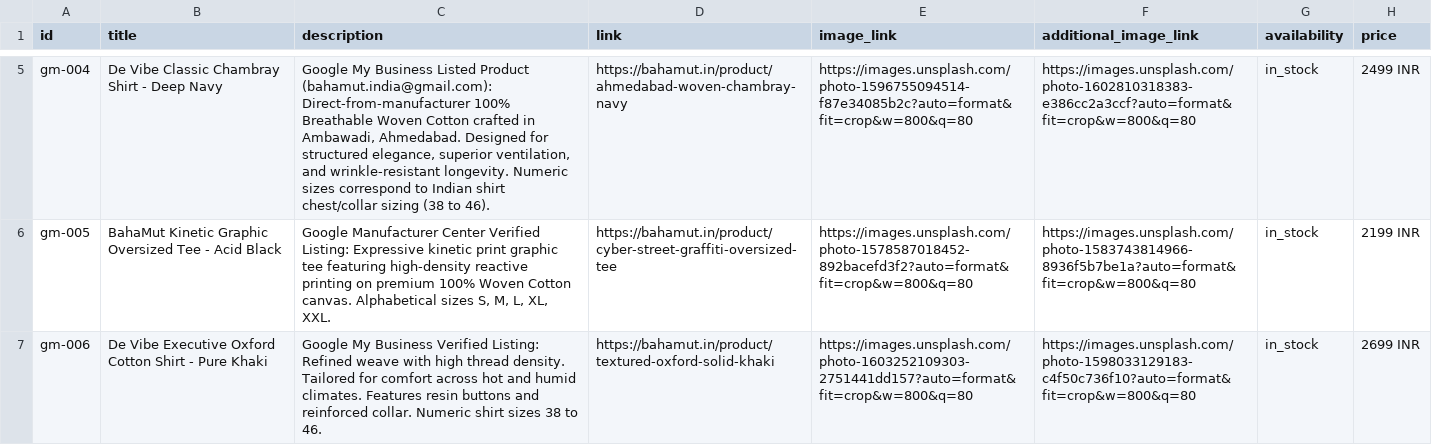
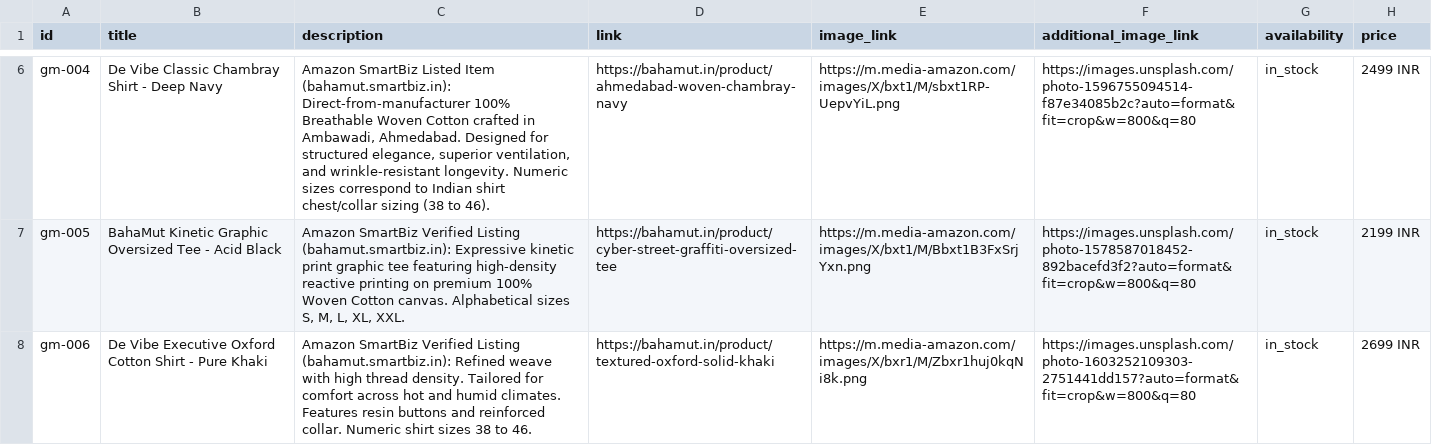
Before and after one commit to devibe70-ux/BAHAMUT-WEBSITE-, a CSV file: public/products.csv, drawn as a sheet; only a part is shown, gaps mark what is left out; addresses are those after the commit; the diff covers the shown part only; the diff names each change by its address in the sheet, - before the commit and + after, or states it on an @@ line.

Commit message:
feat: import products scraped from Amazon SmartBiz (bahamut.smartbiz.in) including Selvedge Denim and Amazon CDN media

```diff
--- a/public/products.csv
+++ b/public/products.csv
-C6 (description): Google My Business Listed Product (bahamut.india@gmail.com): Direct-from-manufacturer 100%…
+C6 (description): Amazon SmartBiz Listed Item (bahamut.smartbiz.in): Direct-from-manufacturer 100%…
-E6 (image_link): https://images.unsplash.com/photo-1596755094514-f87e34085b2c?auto=format&fit=crop&w=800&q=80
+E6 (image_link): https://m.media-amazon.com/images/X/bxt1/M/sbxt1RP-UepvYiL.png
-F6 (additional_image_link): https://images.unsplash.com/photo-1602810318383-e386cc2a3ccf?auto=format&fit=crop&w=800&q=80
+F6 (additional_image_link): https://images.unsplash.com/photo-1596755094514-f87e34085b2c?auto=format&fit=crop&w=800&q=80
-C7 (description): Google Manufacturer Center Verified Listing: Expressive kinetic…
+C7 (description): Amazon SmartBiz Verified Listing (bahamut.smartbiz.in): Expressive kinetic…
-E7 (image_link): https://images.unsplash.com/photo-1578587018452-892bacefd3f2?auto=format&fit=crop&w=800&q=80
+E7 (image_link): https://m.media-amazon.com/images/X/bxt1/M/Bbxt1B3FxSrjYxn.png
-F7 (additional_image_link): https://images.unsplash.com/photo-1583743814966-8936f5b7be1a?auto=format&fit=crop&w=800&q=80
+F7 (additional_image_link): https://images.unsplash.com/photo-1578587018452-892bacefd3f2?auto=format&fit=crop&w=800&q=80
-C8 (description): Google My Business Verified Listing: Refined weave…
+C8 (description): Amazon SmartBiz Verified Listing (bahamut.smartbiz.in): Refined weave…
-E8 (image_link): https://images.unsplash.com/photo-1603252109303-2751441dd157?auto=format&fit=crop&w=800&q=80
+E8 (image_link): https://m.media-amazon.com/images/X/bxr1/M/Zbxr1huj0kqNi8k.png
-F8 (additional_image_link): https://images.unsplash.com/photo-1598033129183-c4f50c736f10?auto=format&fit=crop&w=800&q=80
+F8 (additional_image_link): https://images.unsplash.com/photo-1603252109303-2751441dd157?auto=format&fit=crop&w=800&q=80
```
Also changed, not shown: 1 added row, 1 removed row and 12 edited cells elsewhere in this file, 13 other files.
